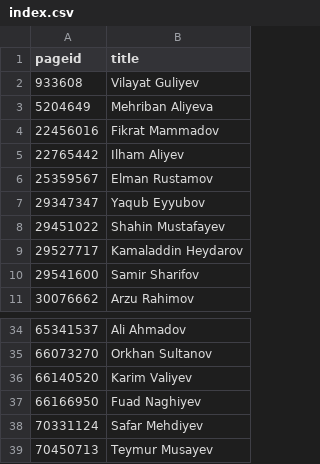
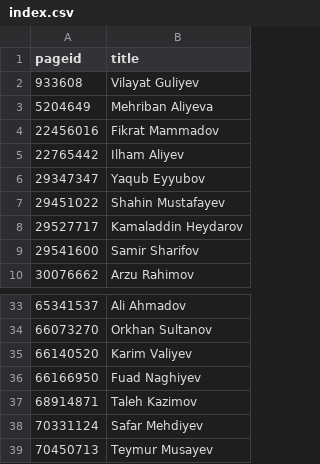
Before and after one commit to every-politician-scrapers/azerbaijan-cabinet, a CSV file: enwiki/index.csv, drawn as a sheet; only a part is shown, gaps mark what is left out; removed rows and columns are numbered as before the commit, all else as after; the diff names each change by its address in the sheet, - before the commit and + after, or states it on an @@ line.

```diff
--- a/enwiki/index.csv
+++ b/enwiki/index.csv
-row 6: 25359567 | Elman Rustamov
+row 37: 68914871 | Taleh Kazimov
```
Also changed, not shown: 2 other files.
